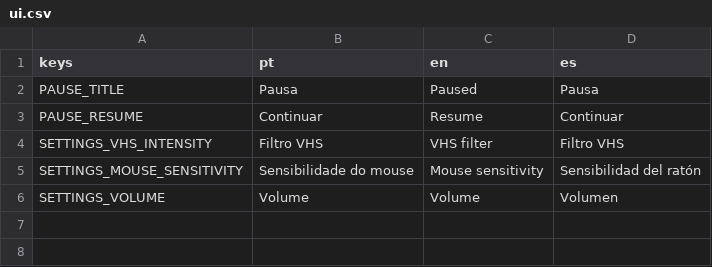
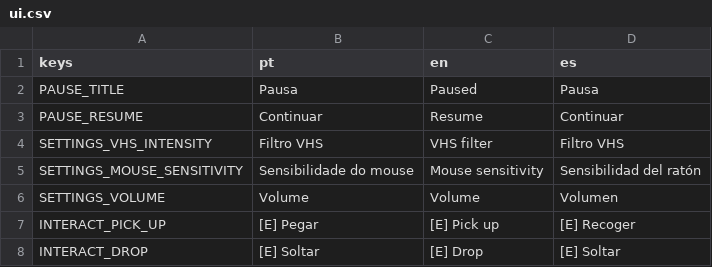
Before and after one commit to SZonta/fita-sem-etiqueta, a CSV file: game/localization/ui.csv, drawn as a sheet.

Commit message:
Add kickable can, rippling puddle and pick-up interaction
- Physics layers named in project.godot: world, player, props. The
  player does not collide with loose objects (it used to climb on top
  of the can); it kicks them through an area around the legs, with a
  small hop and a forward tumble
- Can in the test room: small rigid body with continuous collision
  detection, so it never tunnels through the floor or the walls
- Puddle in game/vfx/: flat surface with a ripple shader, fed by a
  script that adds a ring where a body enters the water and one more
  for every stride inside it
- Interaction system in game/interaction/: camera ray, IInteractable
  interface and a Pickable rigid body picked up and let go with E; the
  on-screen hint comes from translation keys (pt, en, es)
- A carried item is swept from the eyes to the hand on every frame and
  stops short of walls instead of going through them
- VHS filter: lowest 3D scale is now 0.1, the engine's real limit, so a
  4K window also renders 480 lines
- Architecture doc: delivery 3 decisions and how they were tested
  without a window
- CONTEXT.md updated: delivery 3 done, delivery 4 next

```diff
--- a/game/localization/ui.csv
+++ b/game/localization/ui.csv
@@ -6 +6,3 @@ SETTINGS_MOUSE_SENSITIVITY,Sensibilidade do mouse,Mouse sensitivity,Sensibilidad
 SETTINGS_VOLUME,Volume,Volume,Volumen
+INTERACT_PICK_UP,[E] Pegar,[E] Pick up,[E] Recoger
+INTERACT_DROP,[E] Soltar,[E] Drop,[E] Soltar
```
Also changed, not shown: 21 other files.
